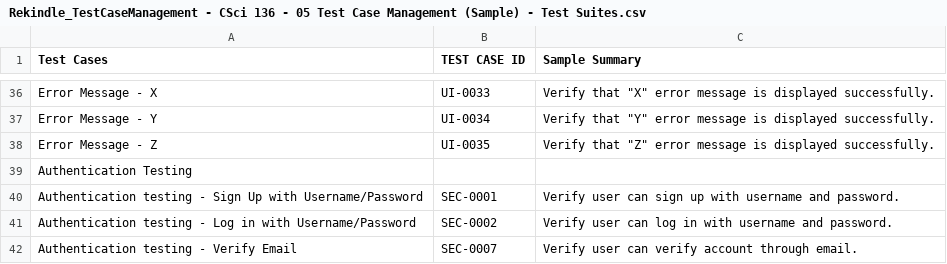
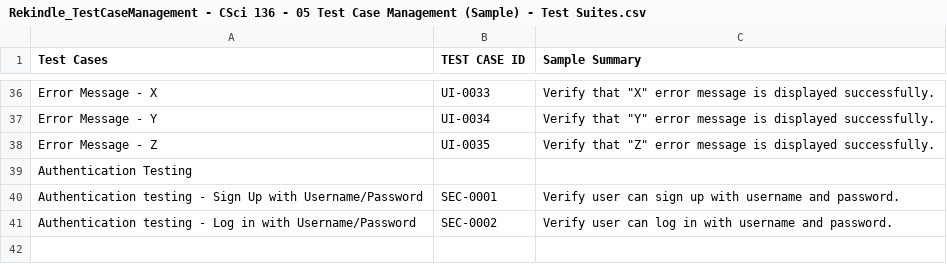
Before and after one commit to Jhanez27/PsycheTCM, a CSV file: Rekindle_TestCaseManagement - CSci 136 - 05 Test Case Management (Sample) - Test Suites.csv, drawn as a sheet; only a part is shown, gaps mark what is left out.

```diff
--- a/Rekindle_TestCaseManagement - CSci 136 - 05 Test Case Management (Sample) - Test Suites.csv
+++ b/Rekindle_TestCaseManagement - CSci 136 - 05 Test Case Management (Sample) - Test Suites.csv
@@ -41,2 +41 @@ Authentication testing - Sign Up with Username/Password,SEC-0001,Verify user can
 Authentication testing - Log in with Username/Password,SEC-0002,Verify user can log in with username and password.
-Authentication testing - Verify Email,SEC-0007,Verify user can verify account through email.
```
Also changed, not shown: 3 other files.
